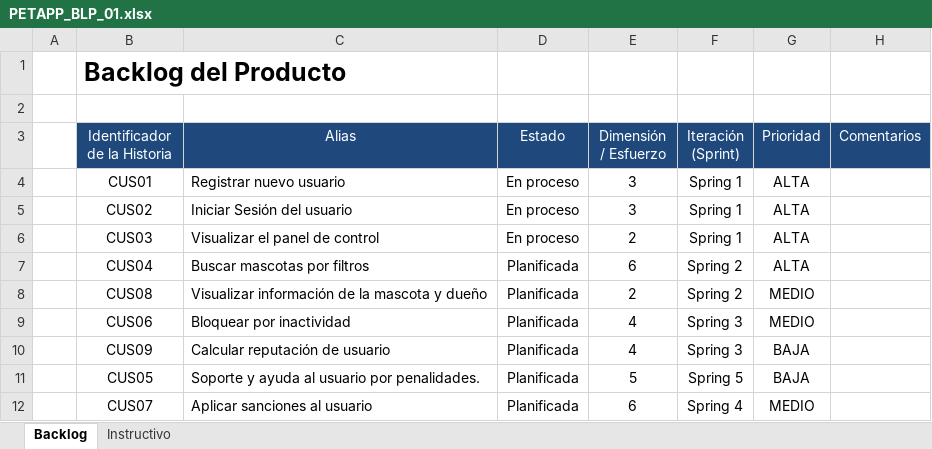
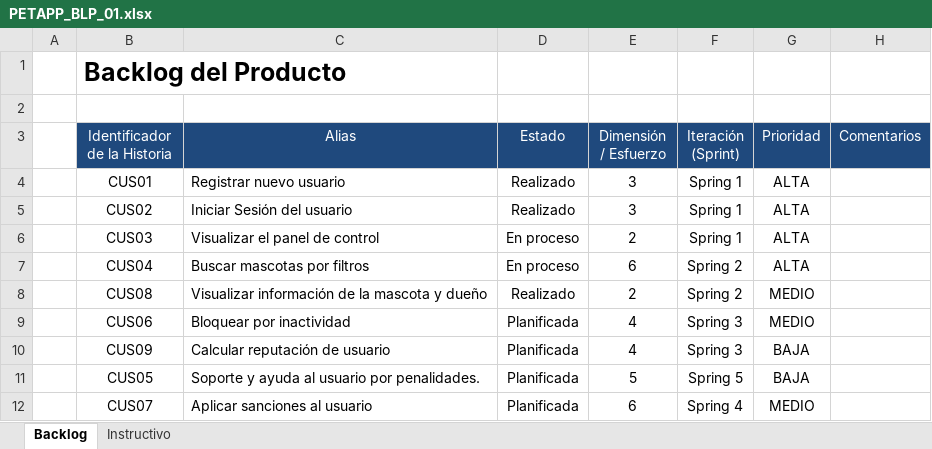
Before and after one commit to gianpierrepb/PetAPPEVO, an Excel workbook: Documentos/PETAPP_BLP_01.xlsx, sheet Backlog, drawn as a sheet; values as stored, in another font and other column widths than the file's, no borders; table styles not drawn; the diff names each change by its address in the sheet, - before the commit and + after, or states it on an @@ line.

Commit message:
Actualizando estados del cuadro excel BackLog del Producto

```diff
--- a/Documentos/PETAPP_BLP_01.xlsx (sheet Backlog)
+++ b/Documentos/PETAPP_BLP_01.xlsx (sheet Backlog)
-D4:D5 (Estado): En proceso
+D4:D5 (Estado): Realizado
-D7 (Estado): Planificada
+D7 (Estado): En proceso
-D8 (Estado): Planificada
+D8 (Estado): Realizado
```
